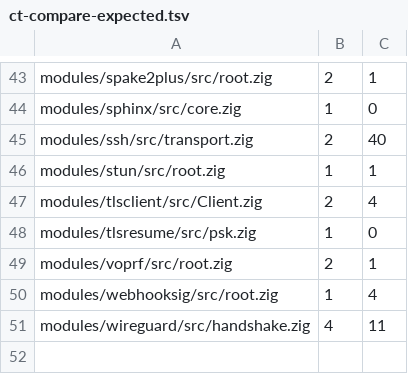
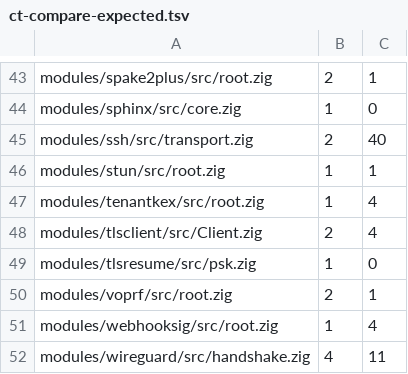
Before and after one commit to zaxified/zig-libs, a TSV file: scripts/checks/ct-compare-expected.tsv, drawn as a sheet; only a part is shown, gaps mark what is left out.

```diff
--- a/scripts/checks/ct-compare-expected.tsv
+++ b/scripts/checks/ct-compare-expected.tsv
@@ -46,2 +46,3 @@ modules/ssh/src/transport.zig	2	40
 modules/stun/src/root.zig	1	1
+modules/tenantkex/src/root.zig	1	4
 modules/tlsclient/src/Client.zig	2	4
```
